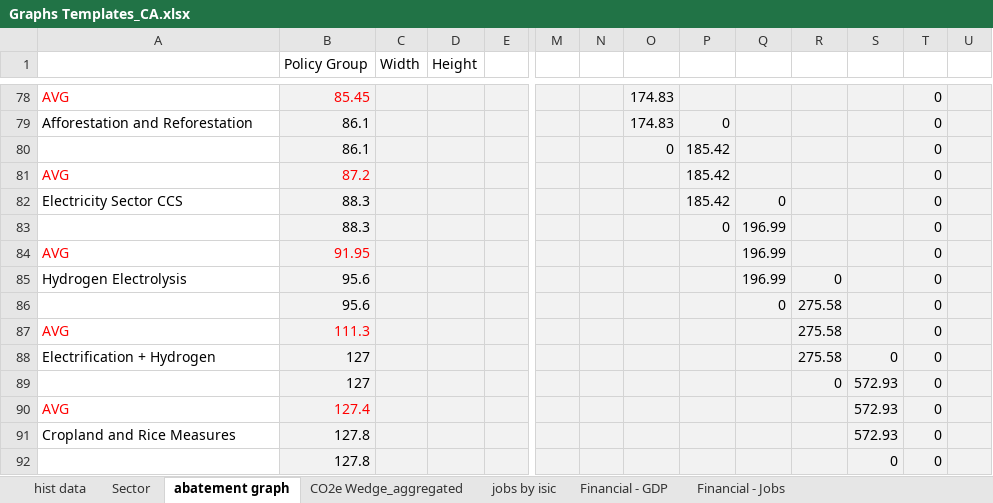
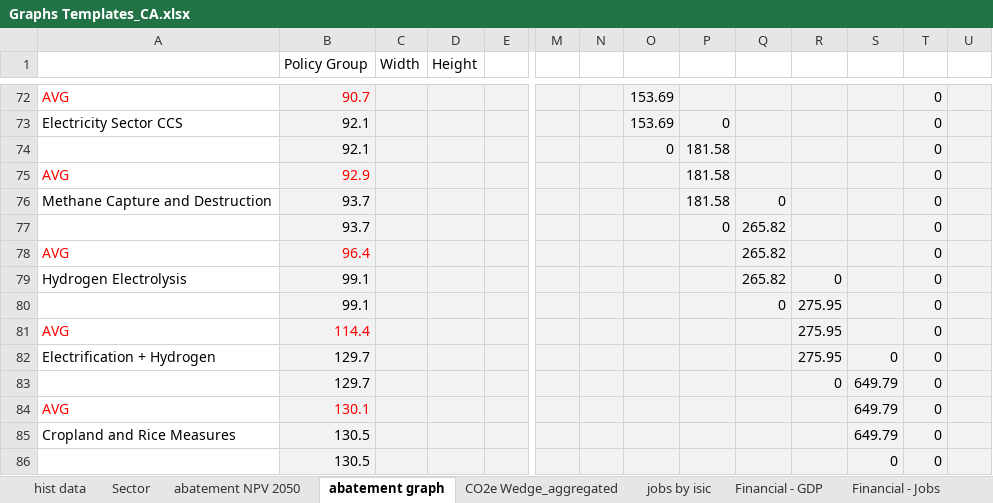
Before and after one commit to EnergyInnovation/eps-california, an Excel workbook: Graphs Templates_CA.xlsx, sheet abatement graph, drawn as a sheet; only a part is shown, gaps mark what is left out; values as stored, in another font and other column widths than the file's, no borders; charts and pictures not drawn; removed rows and columns are numbered as before the commit, all else as after; rows hold the shown columns only; the diff covers the shown part only; the diff names each change by its address in the sheet, - before the commit and + after, or states it on an @@ line.

Commit message:
test policy schedules

```diff
--- a/Graphs Templates_CA.xlsx (sheet abatement graph)
+++ b/Graphs Templates_CA.xlsx (sheet abatement graph)
@@ sheet tab unhidden: abatement NPV 2050 @@
-B72 (Policy Group): 85.45
+B72 (Policy Group): 90.7
-O72: 174.83
+O72: 153.69
-row 79: Afforestation and Reforestation | 86.1 |  |  |  |  |  | 174.83 | 0 |  |  |  | 0
-row 80:  | 86.1 |  |  |  |  |  | 0 | 185.42 |  |  |  | 0
+row 73: Electricity Sector CCS | 92.1 |  |  |  |  |  | 153.69 | 0 |  |  |  | 0
+row 74:  | 92.1 |  |  |  |  |  | 0 | 181.58 |  |  |  | 0
-B75 (Policy Group): 87.2
+B75 (Policy Group): 92.9
-P75: 185.42
+P75: 181.58
-row 82: Electricity Sector CCS | 88.3 |  |  |  |  |  |  | 185.42 | 0 |  |  | 0
-row 83:  | 88.3 |  |  |  |  |  |  | 0 | 196.99 |  |  | 0
+row 76: Methane Capture and Destruction | 93.7 |  |  |  |  |  |  | 181.58 | 0 |  |  | 0
+row 77:  | 93.7 |  |  |  |  |  |  | 0 | 265.82 |  |  | 0
-B78 (Policy Group): 91.95
+B78 (Policy Group): 96.4
-Q78:Q79: 196.99
+Q78:Q79: 265.82
-B79:B80 (Policy Group): 95.6
+B79:B80 (Policy Group): 99.1
-R80:R82: 275.58
+R80:R82: 275.95
-B81 (Policy Group): 111.3
+B81 (Policy Group): 114.4
-B82:B83 (Policy Group): 127
+B82:B83 (Policy Group): 129.7
-S83:S85: 572.93
+S83:S85: 649.79
-B84 (Policy Group): 127.4
+B84 (Policy Group): 130.1
-B85:B86 (Policy Group): 127.8
+B85:B86 (Policy Group): 130.5
```
Also changed, not shown: 32 added rows, 38 removed rows, 43 edited cells and cell formats elsewhere in this sheet, sheet jobs by isic, sheet Sector, sheet CO2e Wedge_aggregated, sheet Financial - GDP, sheet Financial - Jobs, sheet Avoided premature death by race, 2 more sheets, formulas that keep their value, charts or pictures, Job Testing_CA.xlsx, 19 other files.
